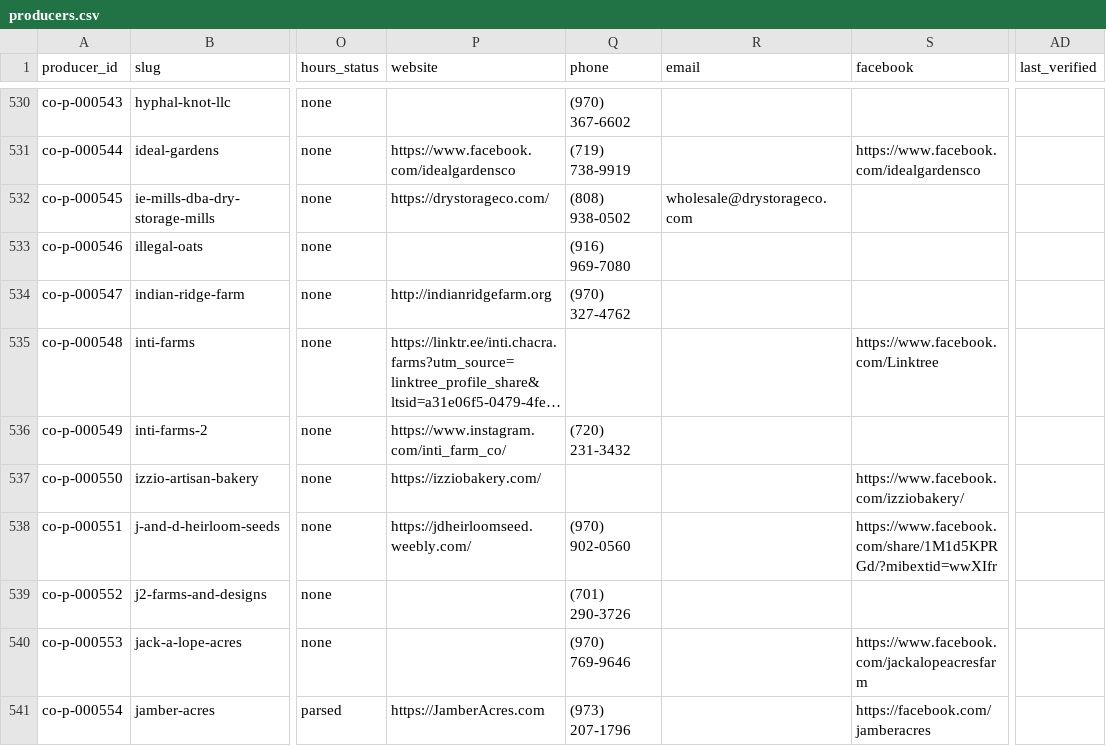
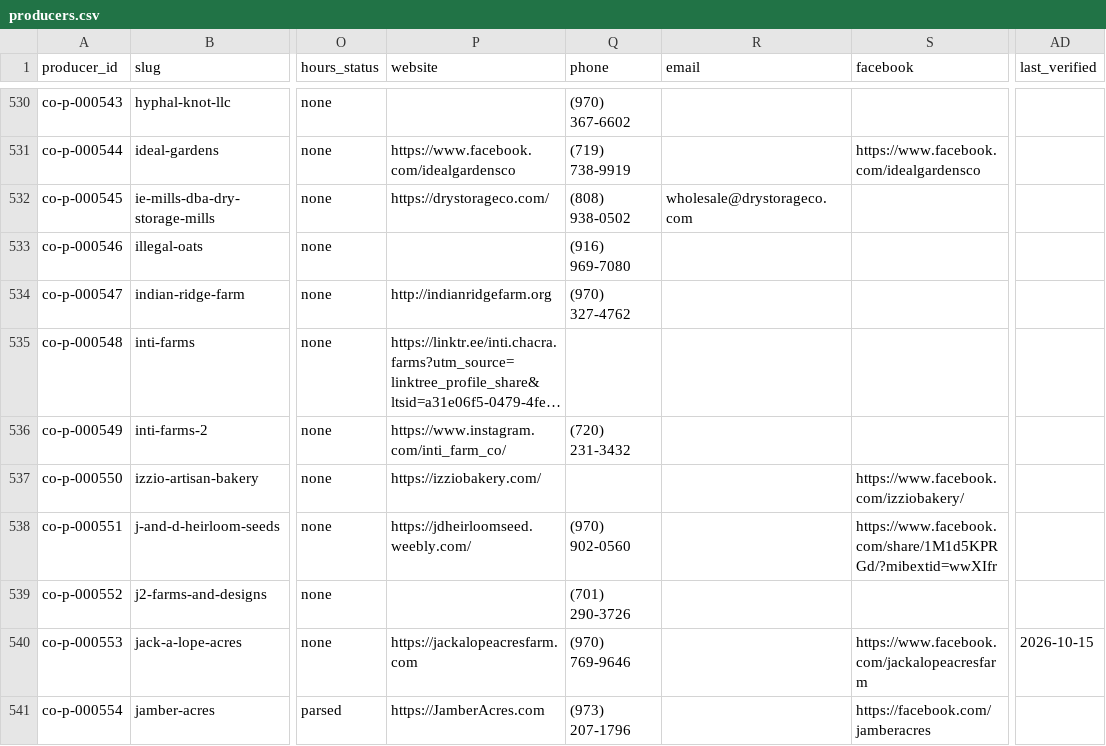
Before and after one commit to open-food-web/colorado-open-food-web, a CSV file: data/colorado/producers.csv, drawn as a sheet; only a part is shown, gaps mark what is left out; long unchanged cells end in …; the diff covers the shown part only; the diff names each change by its address in the sheet, - before the commit and + after, or states it on an @@ line.

```diff
--- a/data/colorado/producers.csv
+++ b/data/colorado/producers.csv
-S535 (facebook): https://www.facebook.com/Linktree
+S535 (facebook): (empty)
-P540 (website): (empty)
+P540 (website): https://jackalopeacresfarm.com
-AD540 (last_verified): (empty)
+AD540 (last_verified): 2026-10-15
```
Also changed, not shown: 80 edited cells elsewhere in this file, data/colorado/field_sources.csv, 8 other files.
